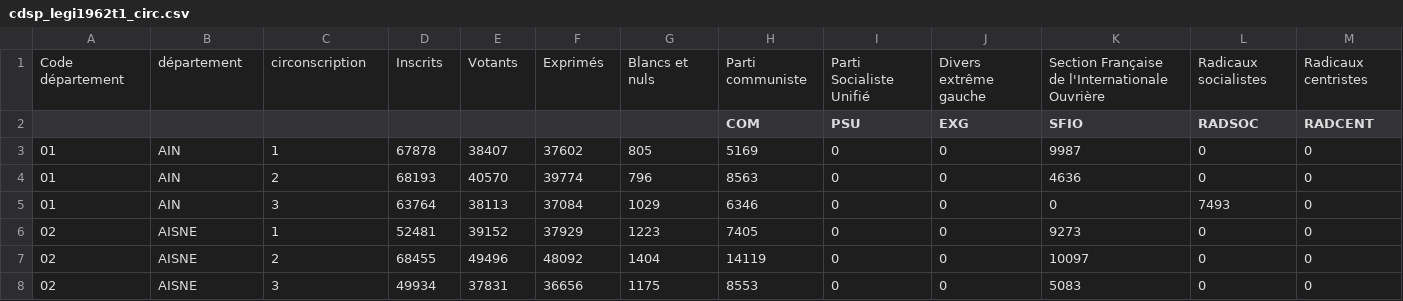
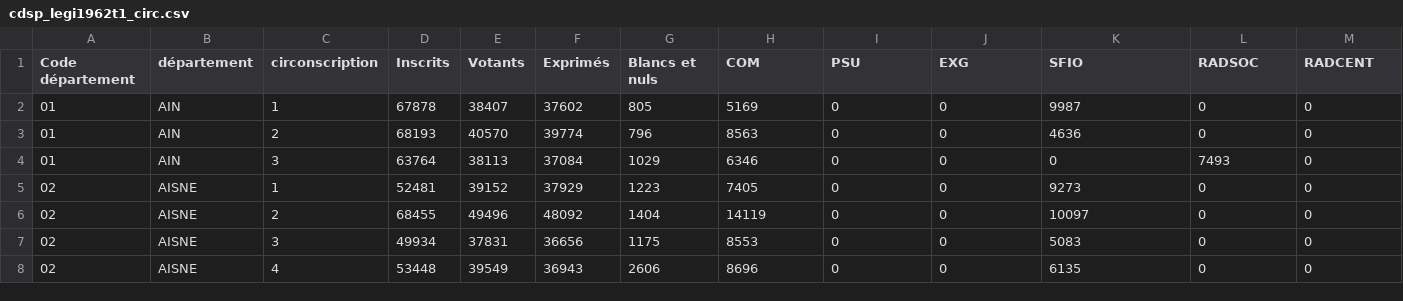
Before and after one commit to rhum0ne/PythonPresidentialsDashboard, a CSV file: data/1962/1/cdsp_legi1962t1_circ.csv, drawn as a sheet; only a part is shown; the shorter side is filled out with more unchanged rows; removed rows and columns are numbered as before the commit, all else as after; rows hold the shown columns only; the diff names each change by its address in the sheet, - before the commit and + after, or states it on an @@ line.

```diff
--- a/data/1962/1/cdsp_legi1962t1_circ.csv
+++ b/data/1962/1/cdsp_legi1962t1_circ.csv
-row 1: Code département | département | circonscription | Inscrits | Votants | Exprimés | Blancs et nuls | Parti communiste | Parti Socialiste Unifié | Divers extrême gauche | Section Française de l'Internationale Ouvrière | Radicaux socialistes | Radicaux centristes
-A1: (empty)
+A1: Code département
-B1: (empty)
+B1: département
-C1: (empty)
+C1: circonscription
-D1: (empty)
+D1: Inscrits
-E1: (empty)
+E1: Votants
-F1: (empty)
+F1: Exprimés
-G1: (empty)
+G1: Blancs et nuls
```
Also changed, not shown: data/1958/1/cdsp_legi1958t1_circ.csv, data/1958/2/cdsp_legi1958t2_circ.csv, 13 other files.
